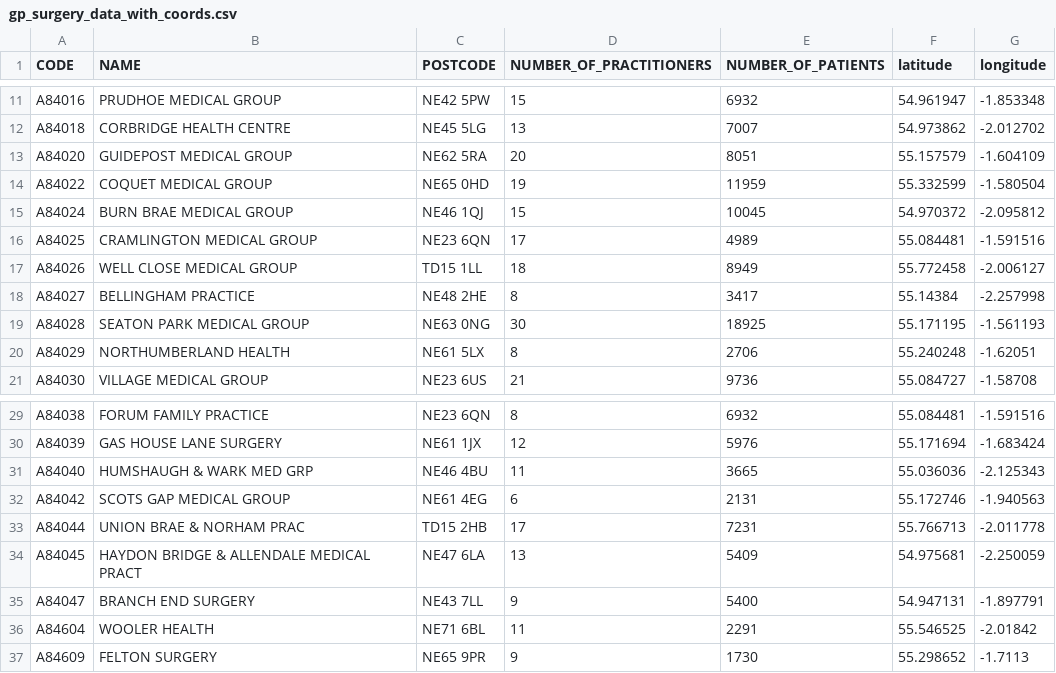
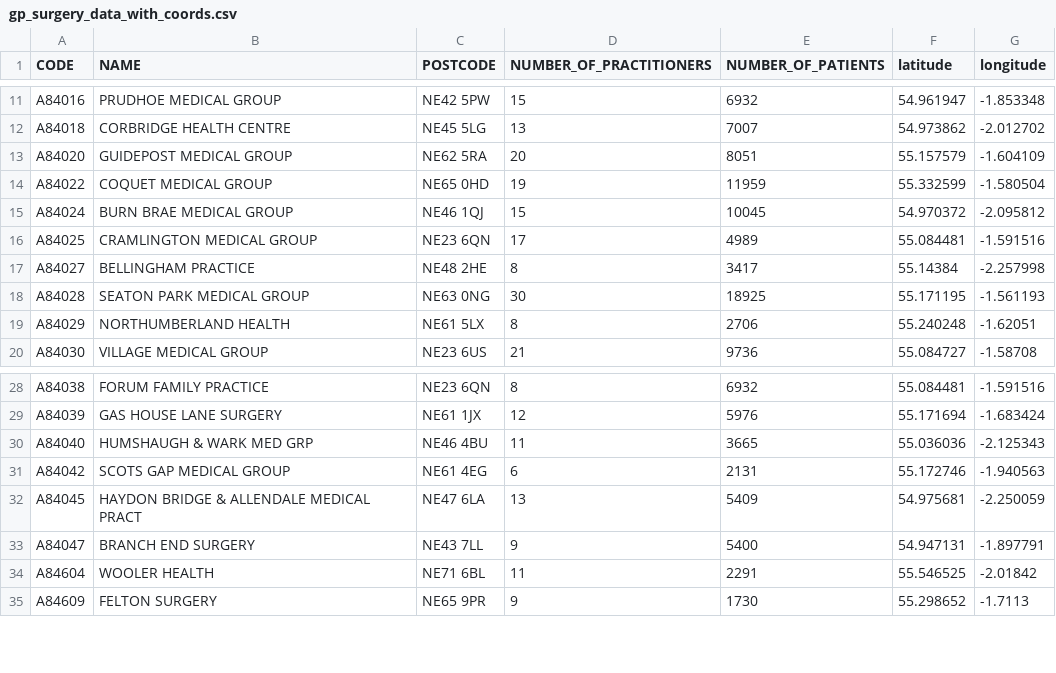
Before and after one commit to eethansmith/Fundamentals-of-Data-Visualisation, a CSV file: ready_to_use/gp_surgery_data_with_coords.csv (was gp_surgery_data_with_coords.csv), drawn as a sheet; only a part is shown, gaps mark what is left out.

Commit message:
Clean and update GP surgery data, merge with population data

```diff
--- a/gp_surgery_data_with_coords.csv
+++ b/ready_to_use/gp_surgery_data_with_coords.csv
@@ -16,3 +16,2 @@
 "A84025","CRAMLINGTON MEDICAL GROUP","NE23 6QN",17,4989,55.084481,-1.591516
-"A84026","WELL CLOSE MEDICAL GROUP","TD15 1LL",18,8949,55.772458,-2.006127
 "A84027","BELLINGHAM PRACTICE","NE48 2HE",8,3417,55.14384,-2.257998
@@ -32,3 +31,2 @@
 "A84042","SCOTS GAP MEDICAL GROUP","NE61 4EG",6,2131,55.172746,-1.940563
-"A84044","UNION BRAE & NORHAM PRAC","TD15 2HB",17,7231,55.766713,-2.011778
 "A84045","HAYDON BRIDGE & ALLENDALE MEDICAL PRACT","NE47 6LA",13,5409,54.975681,-2.250059
```
Also changed, not shown: 4 other files.
